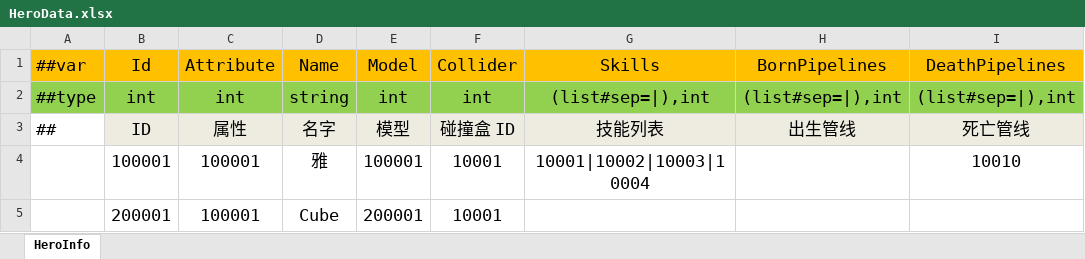
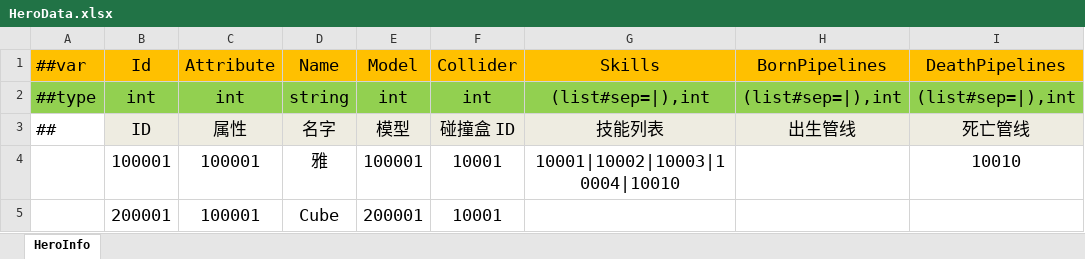
Before and after one commit to wantdabo/goblin, an Excel workbook: Config/Datas/HeroData.xlsx, sheet HeroInfo, drawn as a sheet; values as stored, in another font and other column widths than the file's, no borders; the diff names each change by its address in the sheet, - before the commit and + after, or states it on an @@ line.

Commit message:
管线逻辑优化 && Spark 时序优化 && SkillLaunchData 新增 breakcasting && GenPipeline 新增 Gen2Run 传参

```diff
--- a/Config/Datas/HeroData.xlsx (sheet HeroInfo)
+++ b/Config/Datas/HeroData.xlsx (sheet HeroInfo)
-G4 (Skills): 10001|10002|10003|10004
+G4 (Skills): 10001|10002|10003|10004|10010
```
Also changed, not shown: 12 other files.
